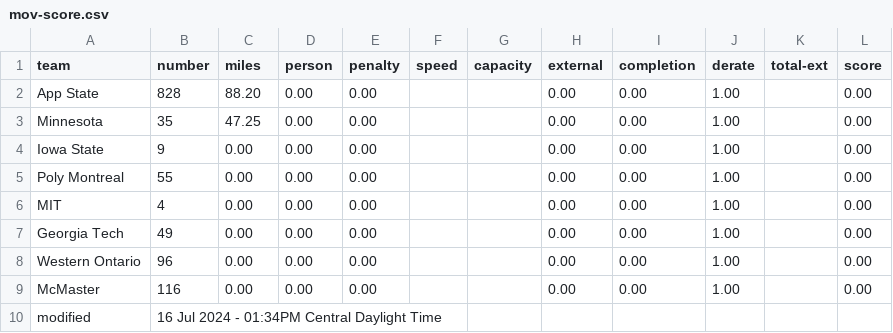
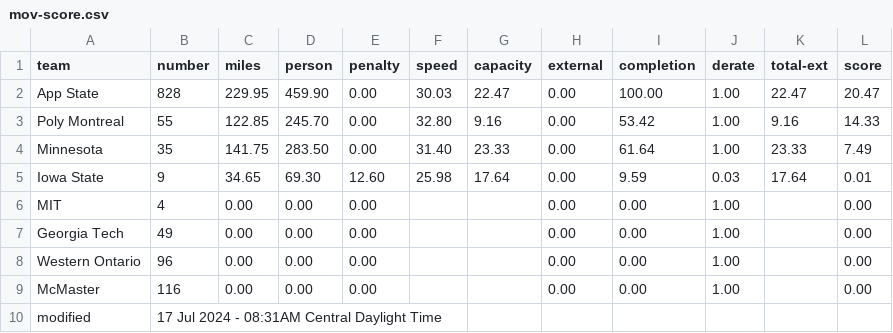
Before and after one commit to jtmullen/asc-fsgp-2024-results, a CSV file: _data/fsgp/mov-score.csv, drawn as a sheet.

```diff
--- a/_data/fsgp/mov-score.csv
+++ b/_data/fsgp/mov-score.csv
@@ -1,6 +1,6 @@
 team,number,miles,person,penalty,speed,capacity,external,completion,derate,total-ext,score
-App State,828,88.20,0.00,0.00,,,0.00,0.00,1.00,,0.00
-Minnesota,35,47.25,0.00,0.00,,,0.00,0.00,1.00,,0.00
-Iowa State,9,0.00,0.00,0.00,,,0.00,0.00,1.00,,0.00
-Poly Montreal,55,0.00,0.00,0.00,,,0.00,0.00,1.00,,0.00
+App State,828,229.95,459.90,0.00,30.03,22.47,0.00,100.00,1.00,22.47,20.47
+Poly Montreal,55,122.85,245.70,0.00,32.80,9.16,0.00,53.42,1.00,9.16,14.33
+Minnesota,35,141.75,283.50,0.00,31.40,23.33,0.00,61.64,1.00,23.33,7.49
+Iowa State,9,34.65,69.30,12.60,25.98,17.64,0.00,9.59,0.03,17.64,0.01
 MIT,4,0.00,0.00,0.00,,,0.00,0.00,1.00,,0.00
@@ -9,2 +9,2 @@ Western Ontario,96,0.00,0.00,0.00,,,0.00,0.00,1.00,,0.00
 McMaster,116,0.00,0.00,0.00,,,0.00,0.00,1.00,,0.00
-modified,16 Jul 2024 - 01:34PM Central Daylight Time,,,,,,,,,,
+modified,17 Jul 2024 - 08:31AM Central Daylight Time,,,,,,,,,,
```
